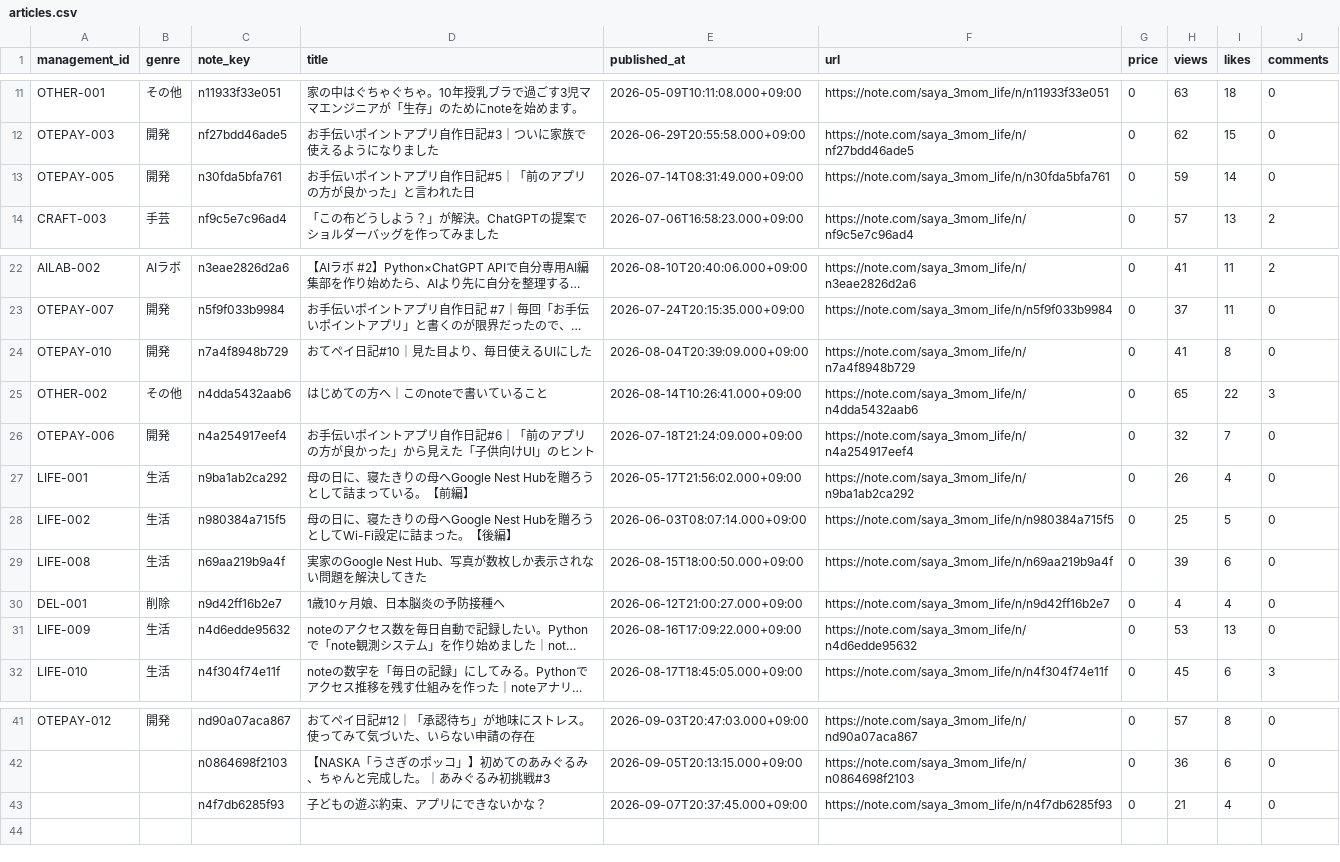
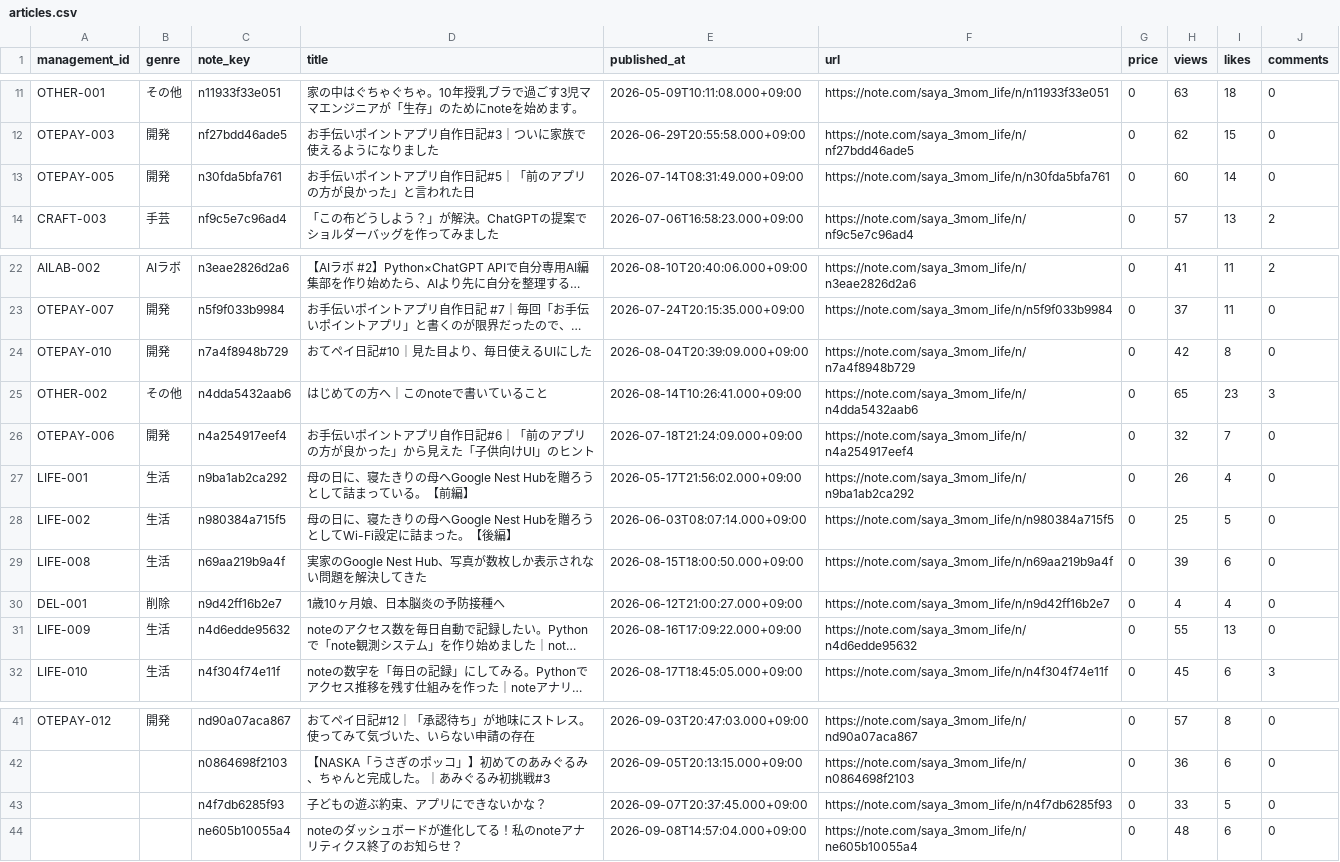
Before and after one commit to saya-3mom/note-analytics, a CSV file: articles.csv, drawn as a sheet; only a part is shown, gaps mark what is left out; long unchanged cells end in …; the diff names each change by its address in the sheet, - before the commit and + after, or states it on an @@ line.

```diff
--- a/articles.csv
+++ b/articles.csv
-H13 (views): 59
+H13 (views): 60
-H24 (views): 41
+H24 (views): 42
-I25 (likes): 22
+I25 (likes): 23
-H31 (views): 53
+H31 (views): 55
-H43 (views): 21
+H43 (views): 33
-I43 (likes): 4
+I43 (likes): 5
+row 44:  |  | ne605b10055a4 | noteのダッシュボードが進化してる！私のnoteアナリティクス終了のお知らせ？ | 2026-09-08T14:57:04.000+09:00 | https://note.com/saya_3mom_life/n/ne605b10055a4 | 0 | 48 | 6 | 0
```
Also changed, not shown: observations.csv, 1 other file.
